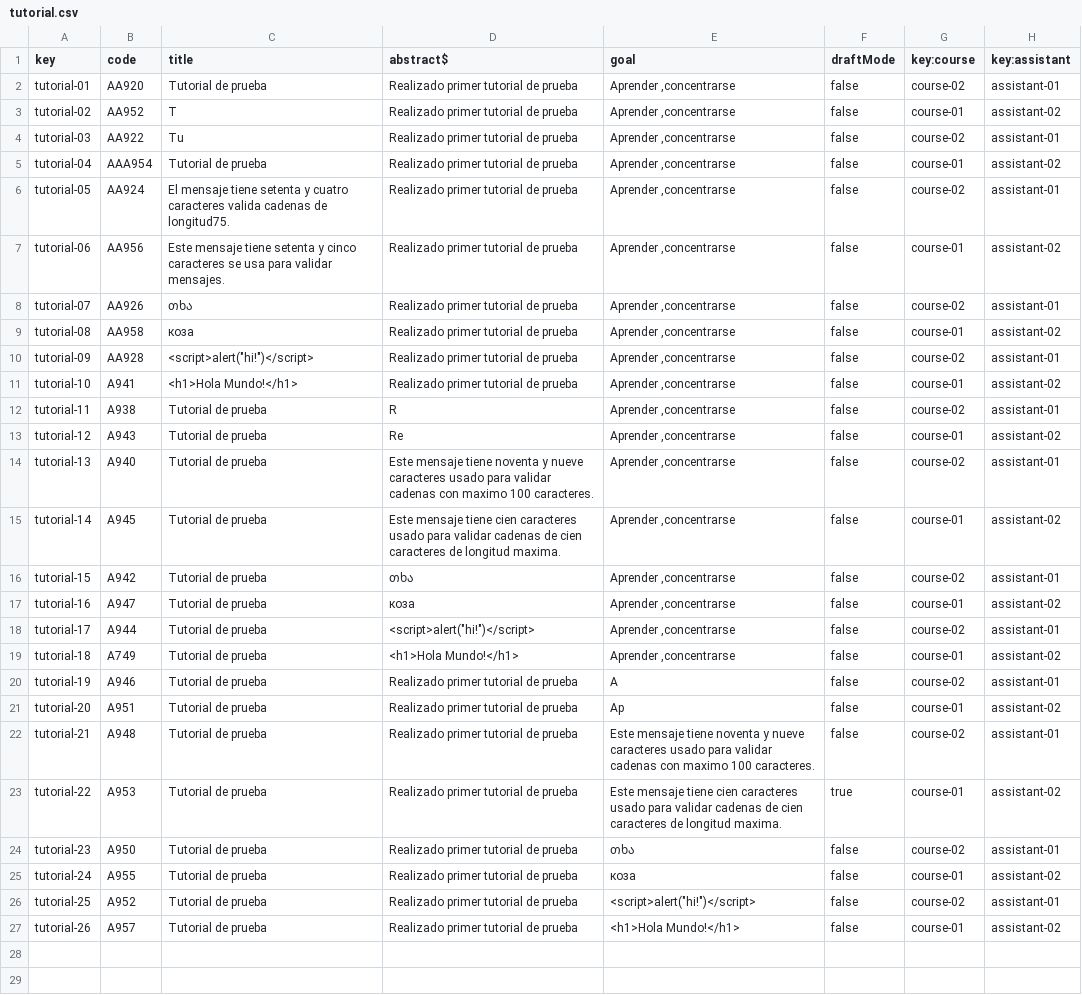
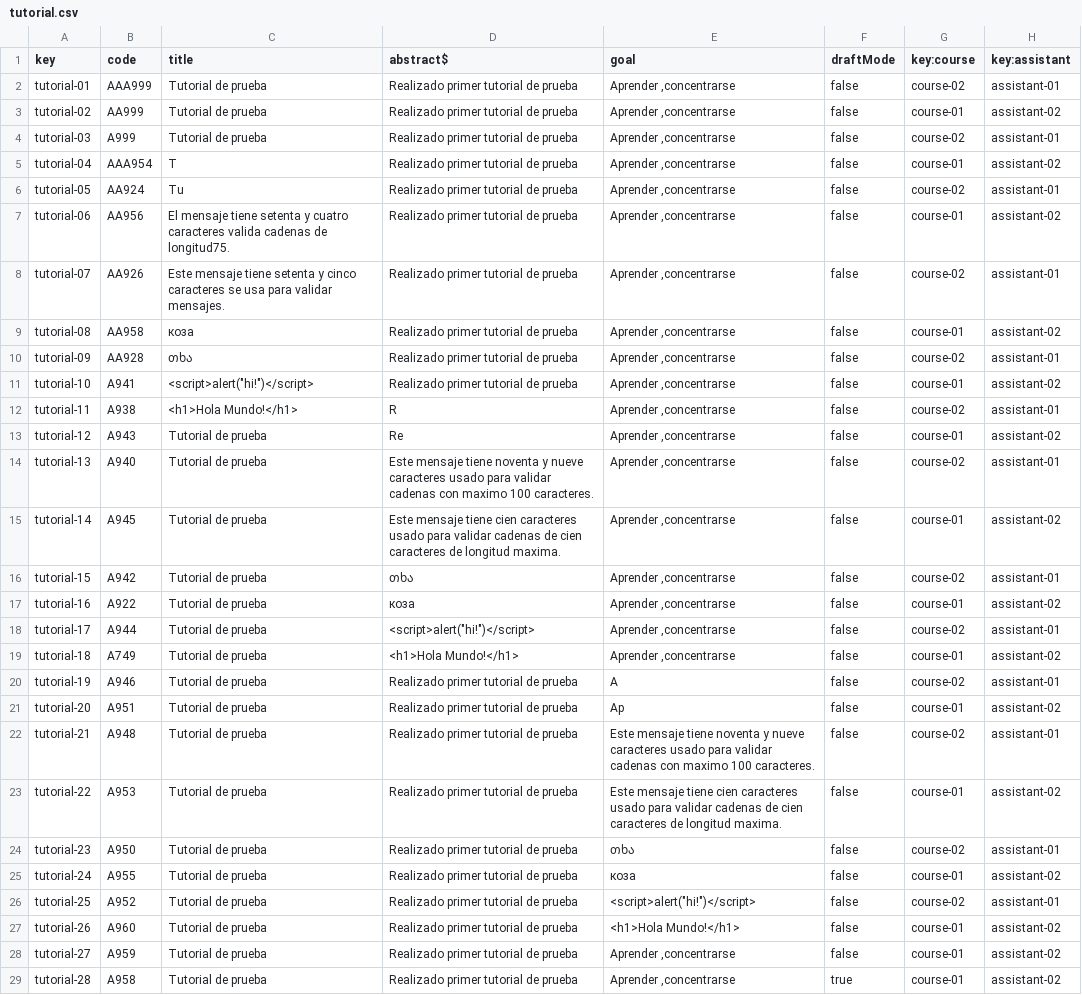
Before and after one commit to Alejandrocg024/Acme-L3, a CSV file: src/main/webapp/WEB-INF/resources/sample-data/tutorial.csv, drawn as a sheet.

```diff
--- a/src/main/webapp/WEB-INF/resources/sample-data/tutorial.csv
+++ b/src/main/webapp/WEB-INF/resources/sample-data/tutorial.csv
@@ -1,13 +1,13 @@
 key,code,title,abstract$,goal,draftMode,key:course,key:assistant
-tutorial-01,AA920,Tutorial de prueba,Realizado primer tutorial de prueba,"Aprender ,concentrarse",false,course-02,assistant-01
-tutorial-02,AA952,T,Realizado primer tutorial de prueba,"Aprender ,concentrarse",false,course-01,assistant-02
-tutorial-03,AA922,Tu,Realizado primer tutorial de prueba,"Aprender ,concentrarse",false,course-02,assistant-01
-tutorial-04,AAA954,Tutorial de prueba,Realizado primer tutorial de prueba,"Aprender ,concentrarse",false,course-01,assistant-02
-tutorial-05,AA924,El mensaje tiene setenta y cuatro caracteres valida cadenas de longitud75.,Realizado primer tutorial de prueba,"Aprender ,concentrarse",false,course-02,assistant-01
-tutorial-06,AA956,Este mensaje tiene setenta y cinco caracteres se usa para validar mensajes.,Realizado primer tutorial de prueba,"Aprender ,concentrarse",false,course-01,assistant-02
-tutorial-07,AA926,თხა,Realizado primer tutorial de prueba,"Aprender ,concentrarse",false,course-02,assistant-01
+tutorial-01,AAA999,Tutorial de prueba,Realizado primer tutorial de prueba,"Aprender ,concentrarse",false,course-02,assistant-01
+tutorial-02,AA999,Tutorial de prueba,Realizado primer tutorial de prueba,"Aprender ,concentrarse",false,course-01,assistant-02
+tutorial-03,A999,Tutorial de prueba,Realizado primer tutorial de prueba,"Aprender ,concentrarse",false,course-02,assistant-01
+tutorial-04,AAA954,T,Realizado primer tutorial de prueba,"Aprender ,concentrarse",false,course-01,assistant-02
+tutorial-05,AA924,Tu,Realizado primer tutorial de prueba,"Aprender ,concentrarse",false,course-02,assistant-01
+tutorial-06,AA956,El mensaje tiene setenta y cuatro caracteres valida cadenas de longitud75.,Realizado primer tutorial de prueba,"Aprender ,concentrarse",false,course-01,assistant-02
+tutorial-07,AA926,Este mensaje tiene setenta y cinco caracteres se usa para validar mensajes.,Realizado primer tutorial de prueba,"Aprender ,concentrarse",false,course-02,assistant-01
 tutorial-08,AA958,коза,Realizado primer tutorial de prueba,"Aprender ,concentrarse",false,course-01,assistant-02
-tutorial-09,AA928,"<script>alert(""hi!"")</script>",Realizado primer tutorial de prueba,"Aprender ,concentrarse",false,course-02,assistant-01
-tutorial-10,A941,<h1>Hola Mundo!</h1>,Realizado primer tutorial de prueba,"Aprender ,concentrarse",false,course-01,assistant-02
-tutorial-11,A938,Tutorial de prueba,R,"Aprender ,concentrarse",false,course-02,assistant-01
+tutorial-09,AA928,თხა,Realizado primer tutorial de prueba,"Aprender ,concentrarse",false,course-02,assistant-01
+tutorial-10,A941,"<script>alert(""hi!"")</script>",Realizado primer tutorial de prueba,"Aprender ,concentrarse",false,course-01,assistant-02
+tutorial-11,A938,<h1>Hola Mundo!</h1>,R,"Aprender ,concentrarse",false,course-02,assistant-01
 tutorial-12,A943,Tutorial de prueba,Re,"Aprender ,concentrarse",false,course-01,assistant-02
@@ -16,3 +16,3 @@ tutorial-14,A945,Tutorial de prueba,Este mensaje tiene cien caracteres usado par
 tutorial-15,A942,Tutorial de prueba,თხა,"Aprender ,concentrarse",false,course-02,assistant-01
-tutorial-16,A947,Tutorial de prueba,коза,"Aprender ,concentrarse",false,course-01,assistant-02
+tutorial-16,A922,Tutorial de prueba,коза,"Aprender ,concentrarse",false,course-01,assistant-02
 tutorial-17,A944,Tutorial de prueba,"<script>alert(""hi!"")</script>","Aprender ,concentrarse",false,course-02,assistant-01
@@ -22,3 +22,3 @@ tutorial-20,A951,Tutorial de prueba,Realizado primer tutorial de prueba,Ap,false
 tutorial-21,A948,Tutorial de prueba,Realizado primer tutorial de prueba,Este mensaje tiene noventa y nueve caracteres usado para validar cadenas con maximo 100 caracteres.,false,course-02,assistant-01
-tutorial-22,A953,Tutorial de prueba,Realizado primer tutorial de prueba,Este mensaje tiene cien caracteres usado para validar cadenas de cien caracteres de longitud maxima.,true,course-01,assistant-02
+tutorial-22,A953,Tutorial de prueba,Realizado primer tutorial de prueba,Este mensaje tiene cien caracteres usado para validar cadenas de cien caracteres de longitud maxima.,false,course-01,assistant-02
 tutorial-23,A950,Tutorial de prueba,Realizado primer tutorial de prueba,თხა,false,course-02,assistant-01
@@ -26,2 +26,4 @@ tutorial-24,A955,Tutorial de prueba,Realizado primer tutorial de prueba,коза
 tutorial-25,A952,Tutorial de prueba,Realizado primer tutorial de prueba,"<script>alert(""hi!"")</script>",false,course-02,assistant-01
-tutorial-26,A957,Tutorial de prueba,Realizado primer tutorial de prueba,<h1>Hola Mundo!</h1>,false,course-01,assistant-02
+tutorial-26,A960,Tutorial de prueba,Realizado primer tutorial de prueba,<h1>Hola Mundo!</h1>,false,course-01,assistant-02
+tutorial-27,A959,Tutorial de prueba,Realizado primer tutorial de prueba,"Aprender ,concentrarse",false,course-01,assistant-02
+tutorial-28,A958,Tutorial de prueba,Realizado primer tutorial de prueba,"Aprender ,concentrarse",true,course-01,assistant-02
```
Also changed, not shown: src/main/webapp/WEB-INF/resources/sample-data/tutorial-session.csv.
